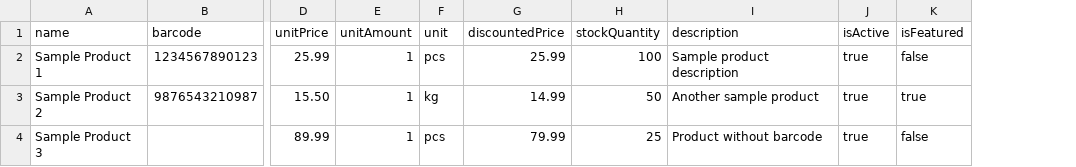
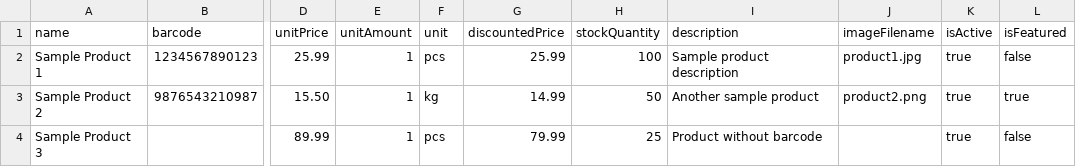
Before and after one commit to codeville-org/CodevillePOS, a CSV file: product-import-template.csv, drawn as a sheet; only a part is shown, gaps mark what is left out; the diff names each change by its address in the sheet, - before the commit and + after, or states it on an @@ line.

Commit message:
Add:  Product Import/Export Features - Phase 4 (Add filename field for csv)

```diff
--- a/product-import-template.csv
+++ b/product-import-template.csv
+column J (imageFilename), rows 2-3: product1.jpg | product2.png
```
Also changed, not shown: 2 other files.
